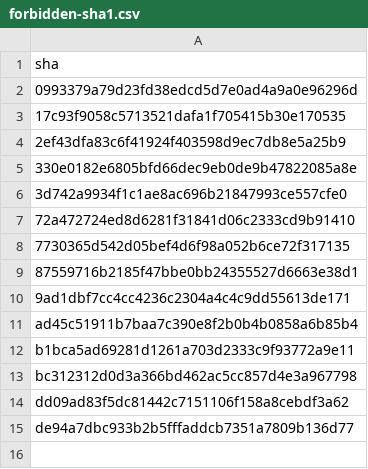
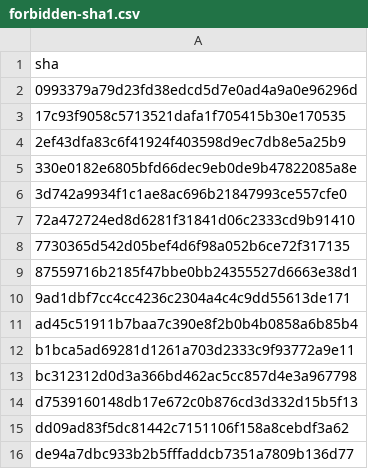
Before and after one commit to cncf/gitdm, a CSV file: src/cncf-config/forbidden-sha1.csv, drawn as a sheet.

```diff
--- a/src/cncf-config/forbidden-sha1.csv
+++ b/src/cncf-config/forbidden-sha1.csv
@@ -13,2 +13,3 @@ b1bca5ad69281d1261a703d2333c9f93772a9e11
 bc312312d0d3a366bd462ac5cc857d4e3a967798
+d7539160148db17e672c0b876cd3d332d15b5f13
 dd09ad83f5dc81442c7151106f158a8cebdf3a62
```
Also changed, not shown: src/cncf-config/forbidden-sha256.csv.
